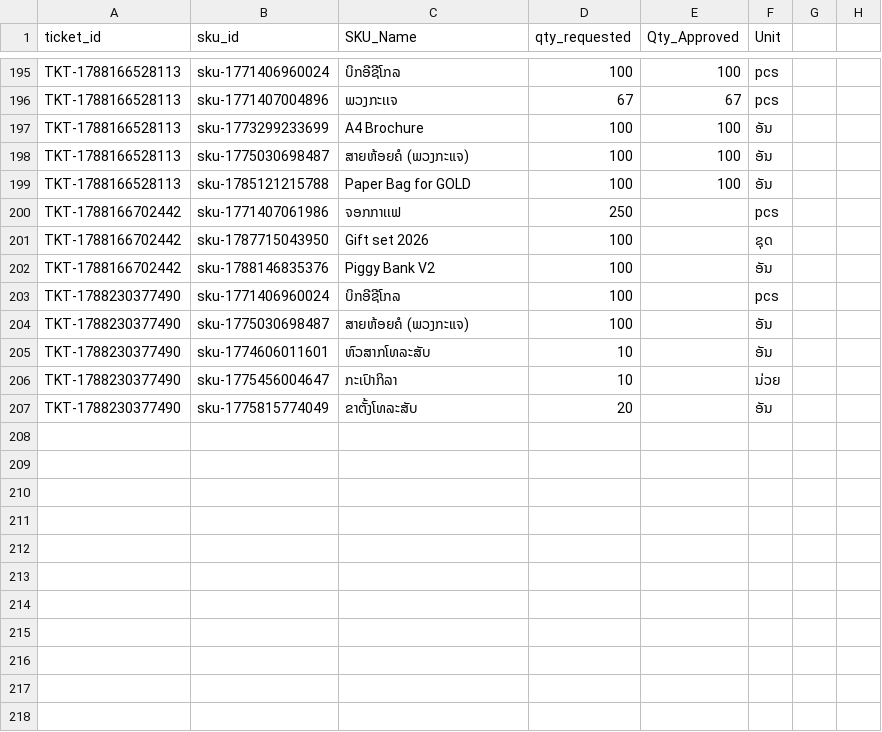
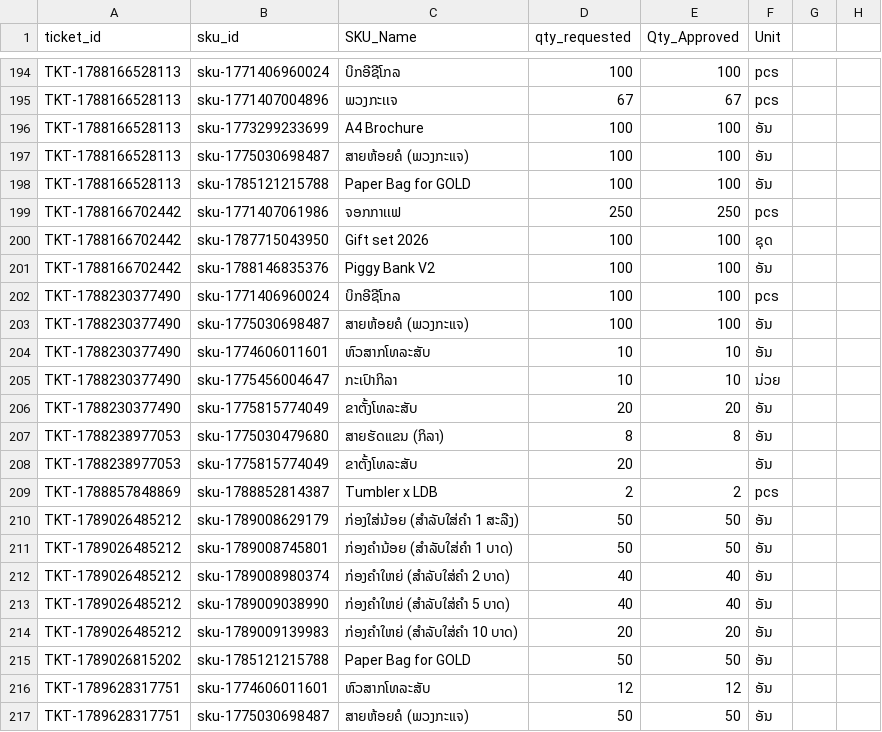
Before and after one commit to Tocknpn/Easy-Gold-Merch-Management, a CSV file: data/TicketItems.csv, drawn as a sheet; only a part is shown, gaps mark what is left out; the diff covers the shown part only.

```diff
--- a/data/TicketItems.csv
+++ b/data/TicketItems.csv
@@ -199,9 +198,20 @@ TKT-1788166528113,sku-1775030698487,ສາຍຫ້ອຍຄໍ (ພວງກະ
 TKT-1788166528113,sku-1785121215788,Paper Bag for GOLD,100,100,ອັນ,,
-TKT-1788166702442,sku-1771407061986,ຈອກກາເເຟ,250,,pcs,,
-TKT-1788166702442,sku-1787715043950,Gift set 2026,100,,ຊຸດ,,
-TKT-1788166702442,sku-1788146835376,Piggy Bank V2,100,,ອັນ,,
-TKT-1788230377490,sku-1771406960024,ບິກອີຊີໂກລ,100,,pcs,,
-TKT-1788230377490,sku-1775030698487,ສາຍຫ້ອຍຄໍ (ພວງກະແຈ),100,,ອັນ,,
-TKT-1788230377490,sku-1774606011601,ຫົວສາກໂທລະສັບ,10,,ອັນ,,
-TKT-1788230377490,sku-1775456004647,ກະເປົາກິລາ,10,,ນ່ວຍ,,
-TKT-1788230377490,sku-1775815774049,ຂາຕັ້ງໂທລະສັບ,20,,ອັນ,,
+TKT-1788166702442,sku-1771407061986,ຈອກກາເເຟ,250,250,pcs,,
+TKT-1788166702442,sku-1787715043950,Gift set 2026,100,100,ຊຸດ,,
+TKT-1788166702442,sku-1788146835376,Piggy Bank V2,100,100,ອັນ,,
+TKT-1788230377490,sku-1771406960024,ບິກອີຊີໂກລ,100,100,pcs,,
+TKT-1788230377490,sku-1775030698487,ສາຍຫ້ອຍຄໍ (ພວງກະແຈ),100,100,ອັນ,,
+TKT-1788230377490,sku-1774606011601,ຫົວສາກໂທລະສັບ,10,10,ອັນ,,
+TKT-1788230377490,sku-1775456004647,ກະເປົາກິລາ,10,10,ນ່ວຍ,,
+TKT-1788230377490,sku-1775815774049,ຂາຕັ້ງໂທລະສັບ,20,20,ອັນ,,
+TKT-1788238977053,sku-1775030479680,ສາຍຮັດແຂນ (ກິລາ),8,8,ອັນ,,
+TKT-1788238977053,sku-1775815774049,ຂາຕັ້ງໂທລະສັບ,20,,ອັນ,,
+TKT-1788857848869,sku-1788852814387,Tumbler x LDB,2,2,pcs,,
+TKT-1789026485212,sku-1789008629179,ກ່ອງໃສ່ນ້ອຍ (ສຳລັບໃສ່ຄຳ 1 ສະລືງ),50,50,ອັນ,,
+TKT-1789026485212,sku-1789008745801,ກ່ອງຄຳນ້ອຍ (ສຳລັບໃສ່ຄຳ 1 ບາດ),50,50,ອັນ,,
+TKT-1789026485212,sku-1789008980374,ກ່ອງຄຳໃຫຍ່ (ສຳລັບໃສ່ຄຳ 2 ບາດ),40,40,ອັນ,,
+TKT-1789026485212,sku-1789009038990,ກ່ອງຄຳໃຫຍ່ (ສຳລັບໃສ່ຄຳ 5 ບາດ),40,40,ອັນ,,
+TKT-1789026485212,sku-1789009139983,ກ່ອງຄຳໃຫຍ່ (ສຳລັບໃສ່ຄຳ 10 ບາດ),20,20,ອັນ,,
+TKT-1789026815202,sku-1785121215788,Paper Bag for GOLD,50,50,ອັນ,,
+TKT-1789628317751,sku-1774606011601,ຫົວສາກໂທລະສັບ,12,12,ອັນ,,
+TKT-1789628317751,sku-1775030698487,ສາຍຫ້ອຍຄໍ (ພວງກະແຈ),50,50,ອັນ,,
```
Also changed, not shown: 18 added rows, 1 removed row and 1 edited cell elsewhere in this file, data/CS_SKU_MasterData.csv, data/CS_Transactions.csv, 13 other files.
